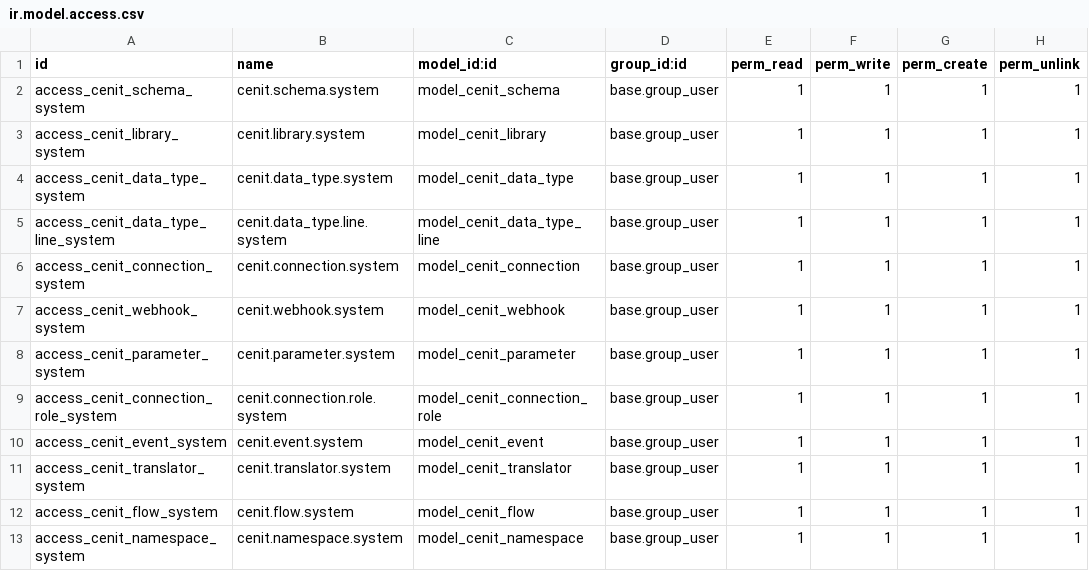
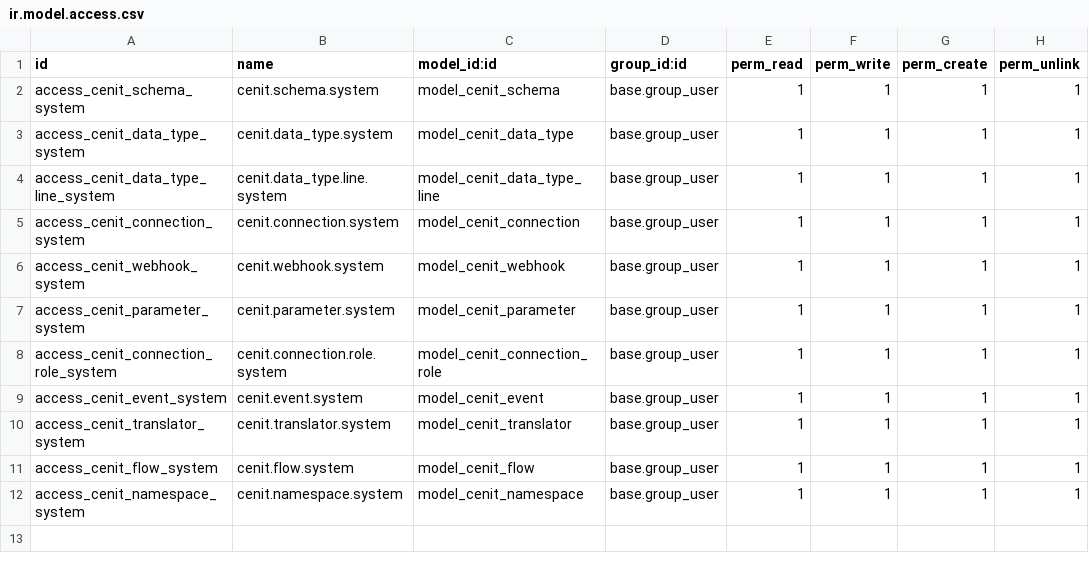
Before and after one commit to cenit-io/odoo-cenit, a CSV file: cenit_base/security/ir.model.access.csv, drawn as a sheet.

```diff
--- a/cenit_base/security/ir.model.access.csv
+++ b/cenit_base/security/ir.model.access.csv
@@ -2,3 +2,2 @@ id,name,model_id:id,group_id:id,perm_read,perm_write,perm_create,perm_unlink
 access_cenit_schema_system,cenit.schema.system,model_cenit_schema,base.group_user,1,1,1,1
-access_cenit_library_system,cenit.library.system,model_cenit_library,base.group_user,1,1,1,1
 access_cenit_data_type_system,cenit.data_type.system,model_cenit_data_type,base.group_user,1,1,1,1
```
Also changed, not shown: 7 other files.
